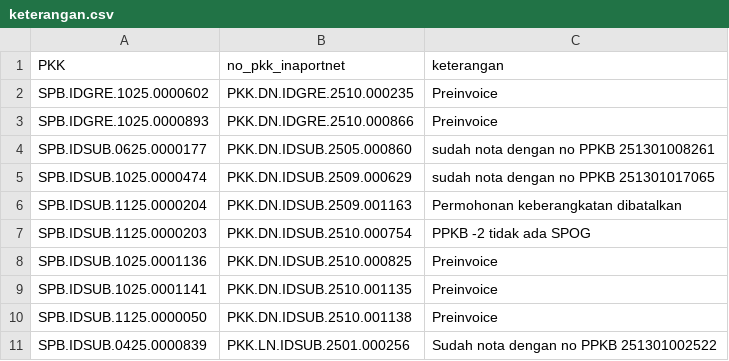
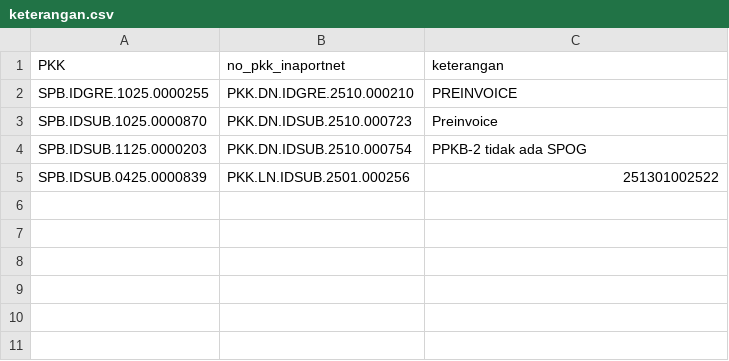
Before and after one commit to Hadi197/Outstanding, a CSV file: keterangan.csv, drawn as a sheet.

Commit message:
Update keterangan.csv - 2025-11-26T09:20:29.682Z

```diff
--- a/keterangan.csv
+++ b/keterangan.csv
@@ -1,11 +1,5 @@
 PKK,no_pkk_inaportnet,keterangan
-"SPB.IDGRE.1025.0000602","PKK.DN.IDGRE.2510.000235","Preinvoice"
-"SPB.IDGRE.1025.0000893","PKK.DN.IDGRE.2510.000866","Preinvoice"
-"SPB.IDSUB.0625.0000177","PKK.DN.IDSUB.2505.000860","sudah nota dengan no PPKB 251301008261"
-"SPB.IDSUB.1025.0000474","PKK.DN.IDSUB.2509.000629","sudah nota dengan no PPKB 251301017065"
-"SPB.IDSUB.1125.0000204","PKK.DN.IDSUB.2509.001163","Permohonan keberangkatan dibatalkan"
-"SPB.IDSUB.1125.0000203","PKK.DN.IDSUB.2510.000754","PPKB -2 tidak ada SPOG"
-"SPB.IDSUB.1025.0001136","PKK.DN.IDSUB.2510.000825","Preinvoice"
-"SPB.IDSUB.1025.0001141","PKK.DN.IDSUB.2510.001135","Preinvoice"
-"SPB.IDSUB.1125.0000050","PKK.DN.IDSUB.2510.001138","Preinvoice"
-"SPB.IDSUB.0425.0000839","PKK.LN.IDSUB.2501.000256","Sudah nota dengan no PPKB 251301002522"
+"SPB.IDGRE.1025.0000255","PKK.DN.IDGRE.2510.000210","PREINVOICE"
+"SPB.IDSUB.1025.0000870","PKK.DN.IDSUB.2510.000723","Preinvoice"
+"SPB.IDSUB.1125.0000203","PKK.DN.IDSUB.2510.000754","PPKB-2 tidak ada SPOG"
+"SPB.IDSUB.0425.0000839","PKK.LN.IDSUB.2501.000256","251301002522"
```
